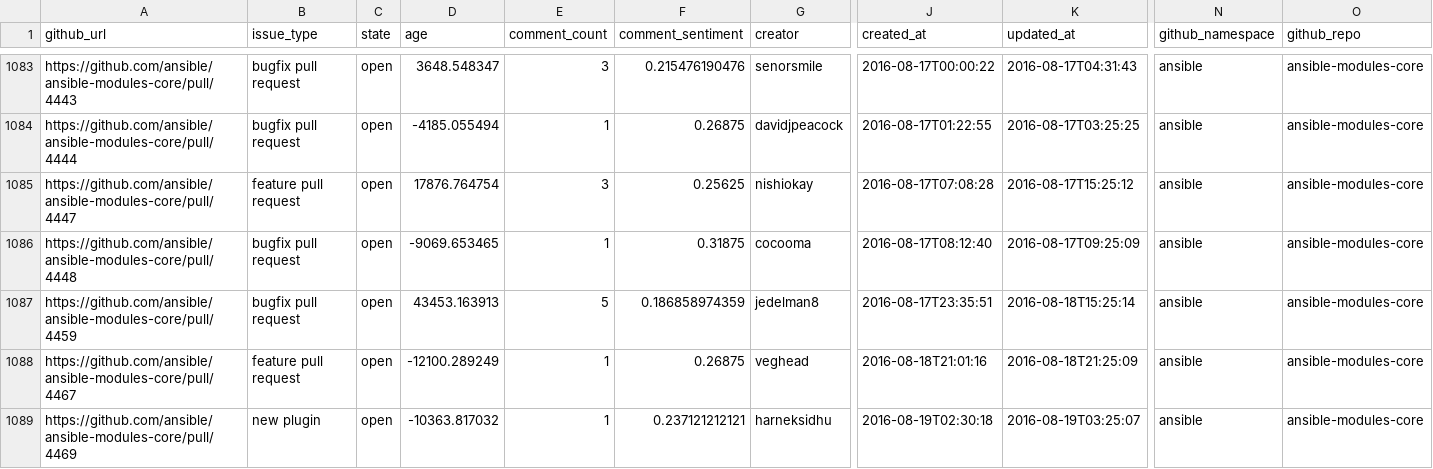
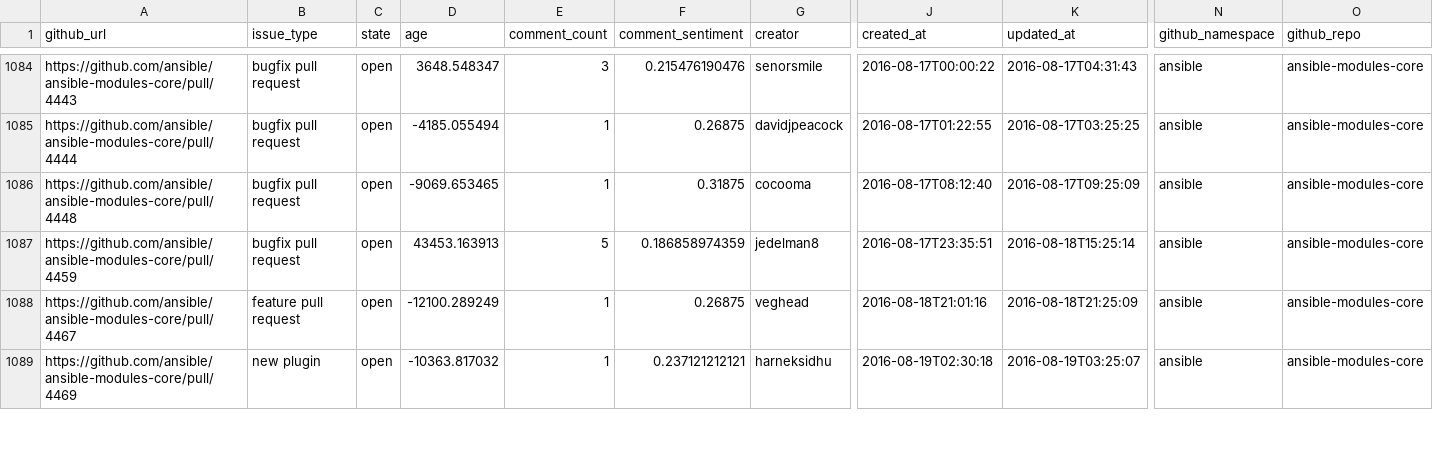
Before and after one commit to jctanner/jctanner.github.io, a CSV file: ansible/open/issue_data.csv, drawn as a sheet; only a part is shown, gaps mark what is left out; removed rows and columns are numbered as before the commit, all else as after; rows hold the shown columns only; the diff covers the shown part only; the diff names each change by its address in the sheet, - before the commit and + after, or states it on an @@ line.

Commit message:
new data

```diff
--- a/ansible/open/issue_data.csv
+++ b/ansible/open/issue_data.csv
-row 1085: https://github.com/ansible/ansible-modules-core/pull/4447 | feature pull request | open | 17876.764754 | 3 | 0.25625 | nishiokay | 2016-08-17T07:08:28 | 2016-08-17T15:25:12 | ansible | ansible-modules-core
```
Also changed, not shown: 2 added rows and 15 edited cells elsewhere in this file, ansible/stats/repostats.csv, 16 other files.
